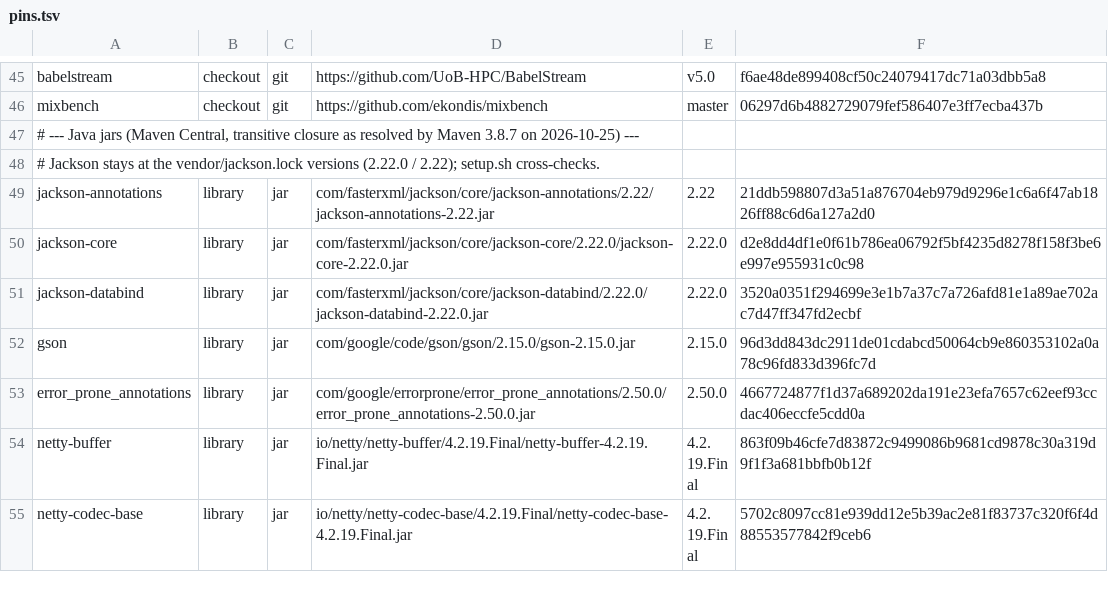
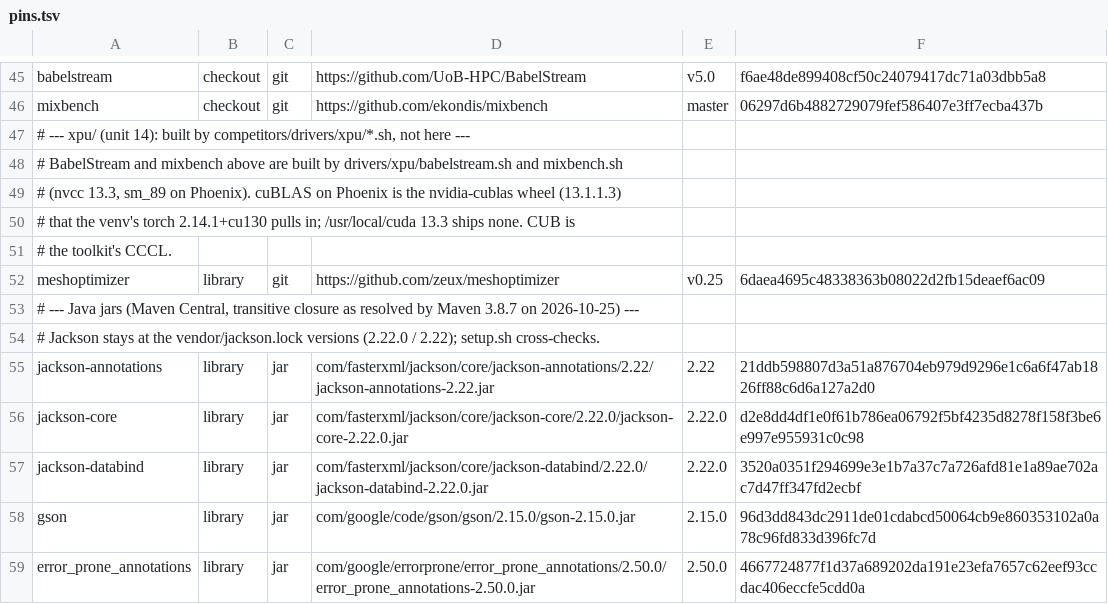
Before and after one commit to jklappenbach/cajeta, a TSV file: bench/competitors/pins.tsv, drawn as a sheet; only a part is shown, gaps mark what is left out; the shorter side is filled out with more unchanged rows.

```diff
--- a/bench/competitors/pins.tsv
+++ b/bench/competitors/pins.tsv
@@ -46,2 +46,8 @@ babelstream	checkout	git	https://github.com/UoB-HPC/BabelStream	v5.0	f6ae48de899
 mixbench	checkout	git	https://github.com/ekondis/mixbench	master	06297d6b4882729079fef586407e3ff7ecba437b
+# --- xpu/ (unit 14): built by competitors/drivers/xpu/*.sh, not here ---
+# BabelStream and mixbench above are built by drivers/xpu/babelstream.sh and mixbench.sh
+# (nvcc 13.3, sm_89 on Phoenix). cuBLAS on Phoenix is the nvidia-cublas wheel (13.1.1.3)
+# that the venv's torch 2.14.1+cu130 pulls in; /usr/local/cuda 13.3 ships none. CUB is
+# the toolkit's CCCL.
+meshoptimizer	library	git	https://github.com/zeux/meshoptimizer	v0.25	6daea4695c48338363b08022d2fb15deaef6ac09
 # --- Java jars (Maven Central, transitive closure as resolved by Maven 3.8.7 on 2026-10-25) ---
```
Also changed, not shown: bench/competitors/toolchains-phoenix.tsv, 44 other files.
